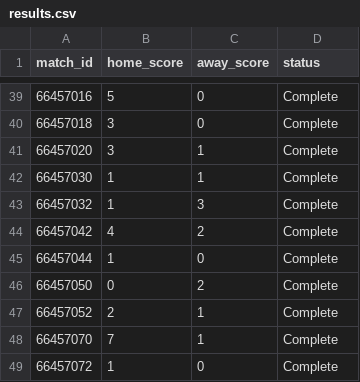
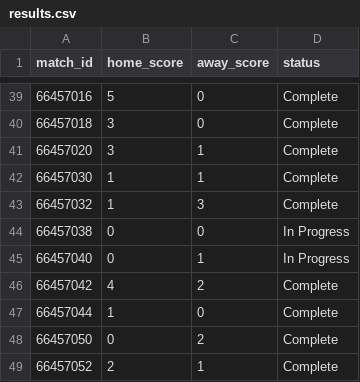
Before and after one commit to j-abed/world-cup-predictor, a CSV file: data/results.csv, drawn as a sheet; only a part is shown, gaps mark what is left out; the shorter side is filled out with more unchanged rows; the diff names each change by its address in the sheet, - before the commit and + after, or states it on an @@ line.

```diff
--- a/data/results.csv
+++ b/data/results.csv
+row 44: 66457038 | 0 | 0 | In Progress
+row 45: 66457040 | 0 | 1 | In Progress
```
Also changed, not shown: data/market_odds.csv, 1 other file.
